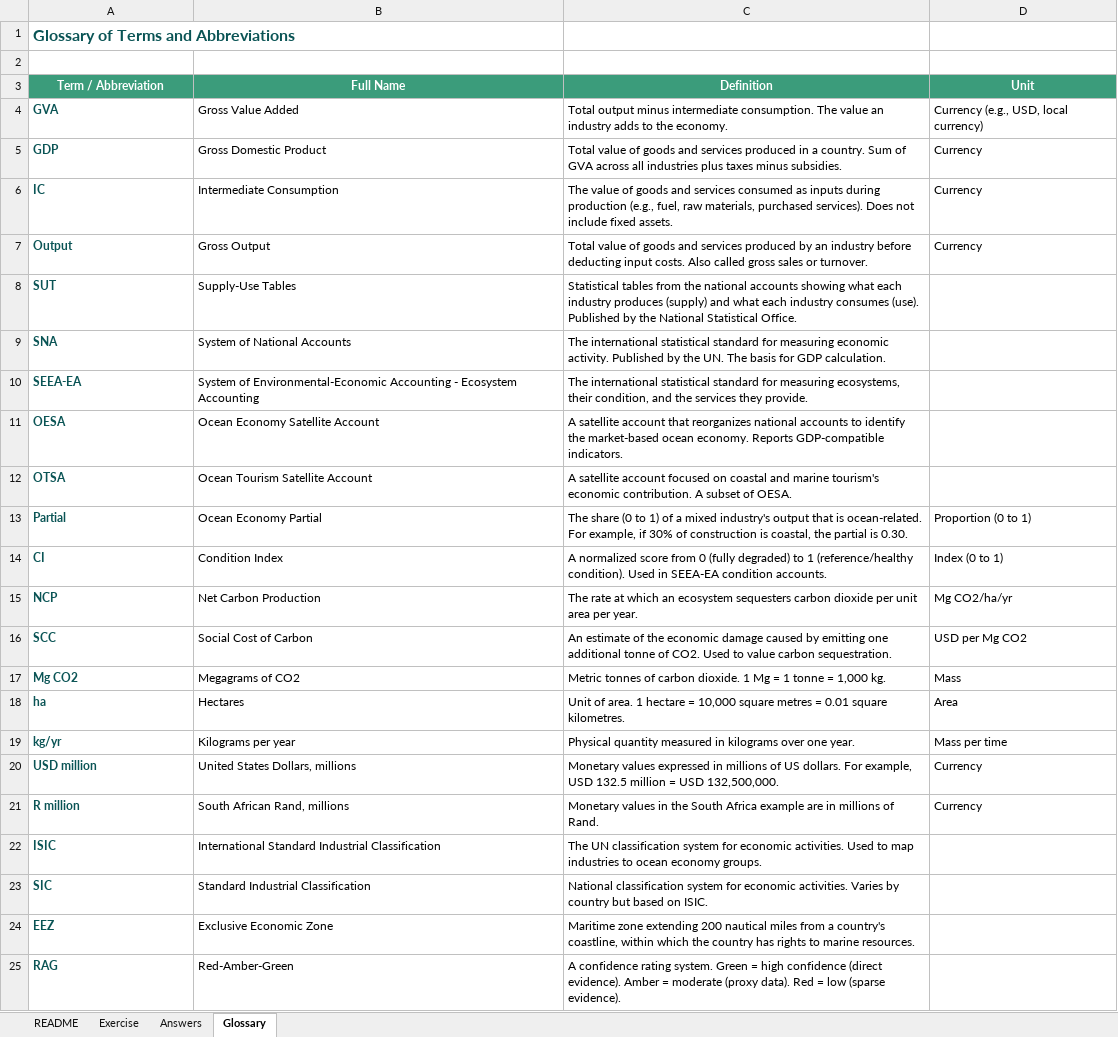
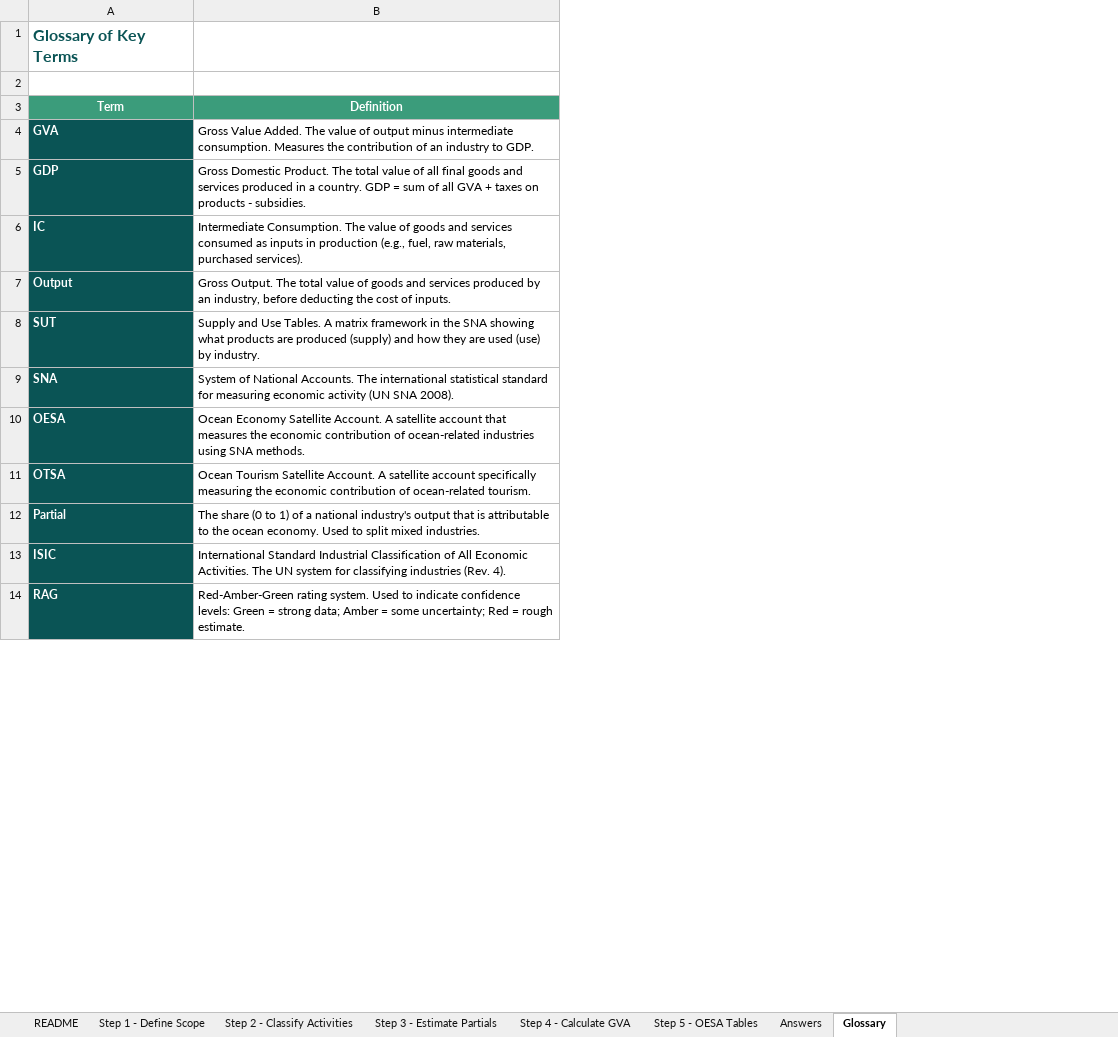
Before and after one commit to MariaGAlarcon/ocean-accounts-expert, an Excel workbook: s-s-event-bogor/print-notebooks/04-oesa/12-exercise-workbook.xlsx, sheet Glossary, drawn as a sheet; only a part is shown; values as stored, in another font and other column widths than the file's, no borders; removed rows and columns are numbered as before the commit, all else as after; the diff covers the shown part only; the diff names each change by its address in the sheet, - before the commit and + after, or states it on an @@ line.

```diff
--- a/s-s-event-bogor/print-notebooks/04-oesa/12-exercise-workbook.xlsx (sheet Glossary)
+++ b/s-s-event-bogor/print-notebooks/04-oesa/12-exercise-workbook.xlsx (sheet Glossary)
-sheet tab: Exercise
+sheet tab: Step 1 - Define Scope
+sheet tab: Step 2 - Classify Activities
+sheet tab: Step 3 - Estimate Partials
+sheet tab: Step 4 - Calculate GVA
+sheet tab: Step 5 - OESA Tables
-column B (Full Name), rows 4-9: Gross Value Added | Gross Domestic Product | Intermediate Consumption | Gross Output | Supply-Use Tables | System of National Accounts; rows 11-13: Ocean Economy Satellite Account | Ocean Tourism Satellite Account | Ocean Economy Partial; row 22: International Standard Industrial Classification; row 25: Red-Amber-Green
-column D (Unit), rows 4-7: Currency (e.g., USD, local currency) | Currency | Currency | Currency; row 13: Proportion (0 to 1)
-A1 (Term): Glossary of Terms and Abbreviations
+A1 (Term): Glossary of Key Terms
-A3: Term / Abbreviation
+A3: Term
@@ A4:A9 fill: none → #0A5455, text colour: #0A5455 → #FFFFFF @@
-B4 (Definition): Total output minus intermediate consumption. The value an industry adds to the economy.
+B4 (Definition): Gross Value Added. The value of output minus intermediate consumption. Measures the contribution of an industry to GDP.
-B5 (Definition): Total value of goods and services produced in a country. Sum of GVA across all industries plus taxes minus subsidies.
+B5 (Definition): Gross Domestic Product. The total value of all final goods and services produced in a country. GDP = sum of all GVA + taxes on products - subsidies.
-B6 (Definition): The value of goods and services consumed as inputs during production (e.g., fuel, raw materials, purchased services). Does not include fixed assets.
+B6 (Definition): Intermediate Consumption. The value of goods and services consumed as inputs in production (e.g., fuel, raw materials, purchased services).
-B7 (Definition): Total value of goods and services produced by an industry before deducting input costs. Also called gross sales or turnover.
+B7 (Definition): Gross Output. The total value of goods and services produced by an industry, before deducting the cost of inputs.
-B8 (Definition): Statistical tables from the national accounts showing what each industry produces (supply) and what each industry consumes (use). Published by the National Statistical Office.
+B8 (Definition): Supply and Use Tables. A matrix framework in the SNA showing what products are produced (supply) and how they are used (use) by industry.
-B9 (Definition): The international statistical standard for measuring economic activity. Published by the UN. The basis for GDP calculation.
+B9 (Definition): System of National Accounts. The international statistical standard for measuring economic activity (UN SNA 2008).
-row 10: SEEA-EA | System of Environmental-Economic Accounting - Ecosystem Accounting | The international statistical standard for measuring ecosystems, their condition, and the services they provide.
@@ A10:A12 fill: none → #0A5455, text colour: #0A5455 → #FFFFFF @@
-B10 (Definition): A satellite account that reorganizes national accounts to identify the market-based ocean economy. Reports GDP-compatible indicators.
+B10 (Definition): Ocean Economy Satellite Account. A satellite account that measures the economic contribution of ocean-related industries using SNA methods.
-B11 (Definition): A satellite account focused on coastal and marine tourism's economic contribution. A subset of OESA.
+B11 (Definition): Ocean Tourism Satellite Account. A satellite account specifically measuring the economic contribution of ocean-related tourism.
-B12 (Definition): …of a mixed industry's output that is ocean-related. For example, if 30% of construction is coastal, the partial is 0.30.
+B12 (Definition): …of a national industry's output that is attributable to the ocean economy. Used to split mixed industries.
-row 14: CI | Condition Index | A normalized score from 0 (fully degraded) to 1 (reference/healthy condition). Used in SEEA-EA condition accounts. | Index (0 to 1)
-row 15: NCP | Net Carbon Production | The rate at which an ecosystem sequesters carbon dioxide per unit area per year. | Mg CO2/ha/yr
-row 16: SCC | Social Cost of Carbon | An estimate of the economic damage caused by emitting one additional tonne of CO2. Used to value carbon sequestration. | USD per Mg CO2
-row 17: Mg CO2 | Megagrams of CO2 | Metric tonnes of carbon dioxide. 1 Mg = 1 tonne = 1,000 kg. | Mass
-row 18: ha | Hectares | Unit of area. 1 hectare = 10,000 square metres = 0.01 square kilometres. | Area
-row 19: kg/yr | Kilograms per year | Physical quantity measured in kilograms over one year. | Mass per time
-row 20: USD million | United States Dollars, millions | Monetary values expressed in millions of US dollars. For example, USD 132.5 million = USD 132,500,000. | Currency
-row 21: R million | South African Rand, millions | Monetary values in the South Africa example are in millions of Rand. | Currency
@@ A13 fill: none → #0A5455, text colour: #0A5455 → #FFFFFF @@
-B13 (Definition): The UN classification system for economic activities. Used to map industries to ocean economy groups.
+B13 (Definition): International Standard Industrial Classification of All Economic Activities. The UN system for classifying industries (Rev. 4).
-row 23: SIC | Standard Industrial Classification | National classification system for economic activities. Varies by country but based on ISIC.
-row 24: EEZ | Exclusive Economic Zone | Maritime zone extending 200 nautical miles from a country's coastline, within which the country has rights to marine resources.
@@ A14 fill: none → #0A5455, text colour: #0A5455 → #FFFFFF @@
-B14 (Definition): A confidence rating system. Green = high confidence (direct evidence). Amber = moderate (proxy data). Red = low (sparse evidence).
+B14 (Definition): Red-Amber-Green rating system. Used to indicate confidence levels: Green = strong data; Amber = some uncertainty; Red = rough estimate.
```
Also changed, not shown: 4 added rows elsewhere in this sheet, sheet Answers, sheet Step 1 - Define Scope, sheet README, s-s-event-bogor/print-notebooks/05-otsa/06-exercise-workbook.xlsx, s-s-event-bogor/print-notebooks/06-waste/07-exercise-workbook.xlsx, 9 other files.
